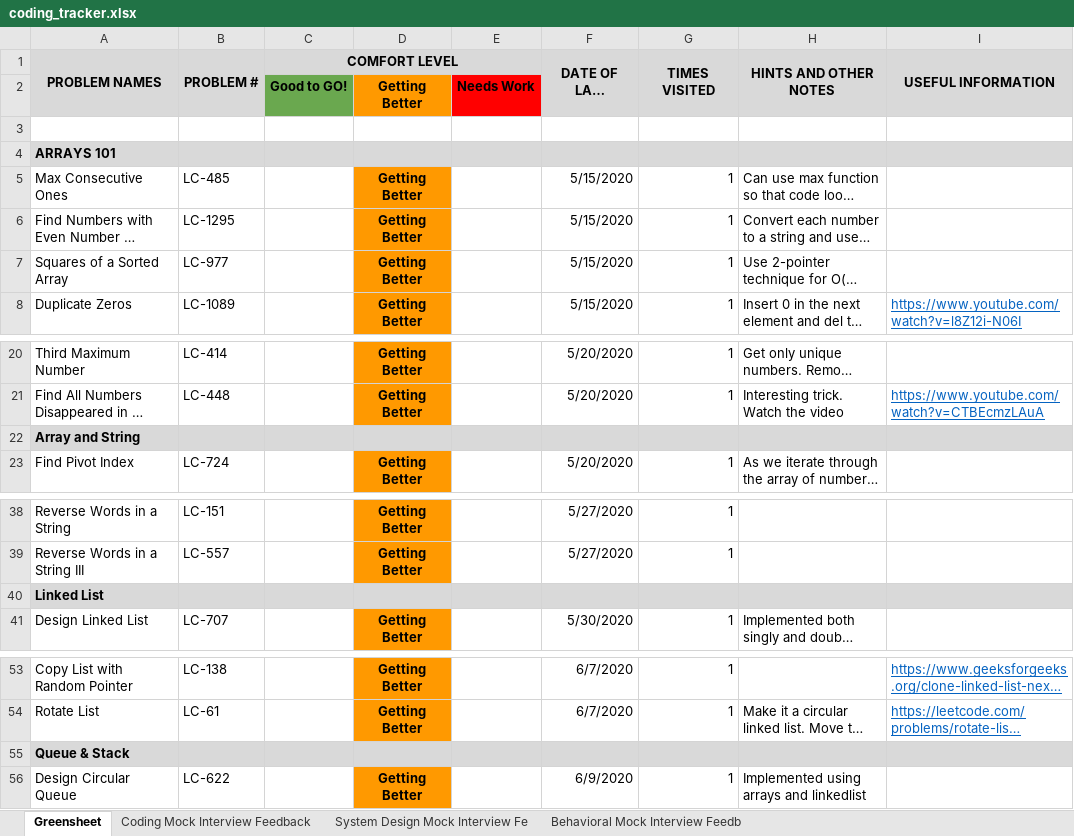
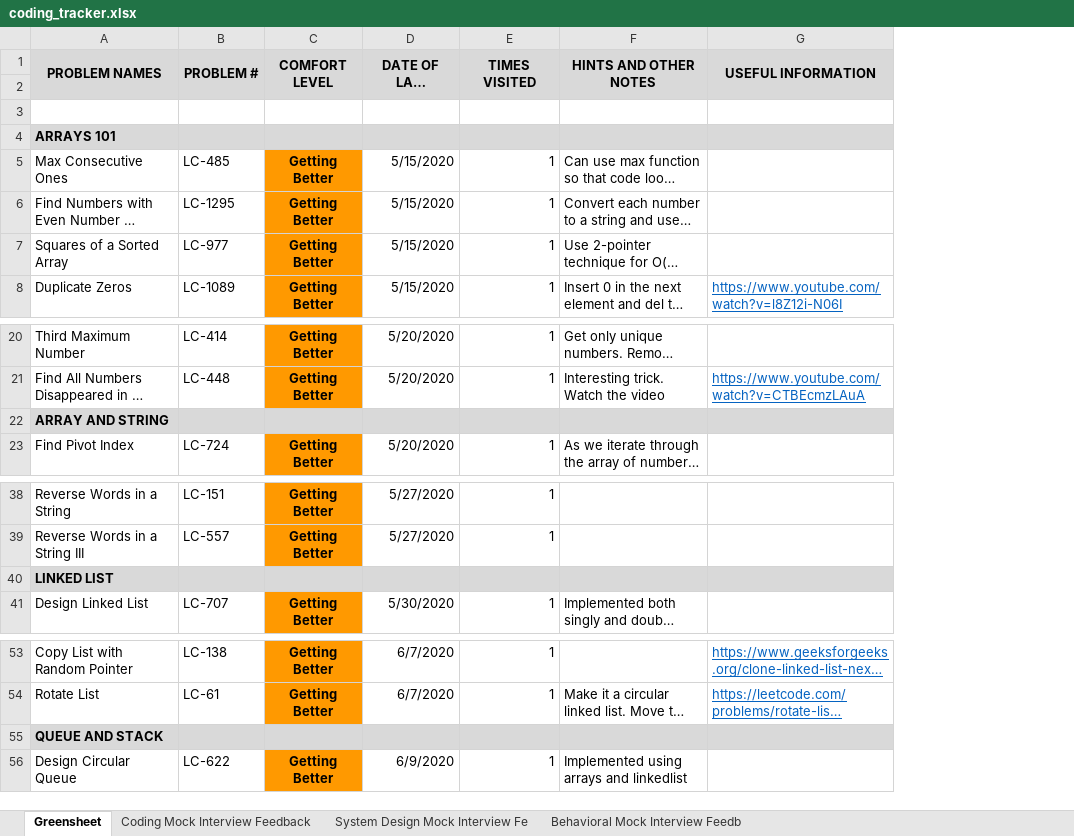
Before and after one commit to suhassrivats/Data-Structures-And-Algorithms-Implementation, an Excel workbook: coding_tracker.xlsx, sheet Greensheet, drawn as a sheet; only a part is shown, gaps mark what is left out; long unchanged cells end in …; values as stored, in another font and other column widths than the file's, no borders; removed rows and columns are numbered as before the commit, all else as after; the diff names each change by its address in the sheet, - before the commit and + after, or states it on an @@ line.

Commit message:
docs: update coding_tracker

```diff
--- a/coding_tracker.xlsx (sheet Greensheet)
+++ b/coding_tracker.xlsx (sheet Greensheet)
-column C (COMFORT LEVEL), row 2: Good to GO!
-column E, row 2: Needs Work
-C1: (empty)
+C1: COMFORT LEVEL
-C1 fill: none
+C1 fill: #D9D9D9
+C1:C2 merged
-B2 fill: none
+B2 fill: #D9D9D9
-row 2:  |  | Good to GO! | Getting Better | Needs Work
+row 2: (empty)
-C2 fill: #FF9900
+C2 fill: #D9D9D9
-A22 (PROBLEM NAMES): Array and String
+A22 (PROBLEM NAMES): ARRAY AND STRING
-A40 (PROBLEM NAMES): Linked List
+A40 (PROBLEM NAMES): LINKED LIST
-A55 (PROBLEM NAMES): Queue & Stack
+A55 (PROBLEM NAMES): QUEUE AND STACK
```
Also changed, not shown: 1 other file.
